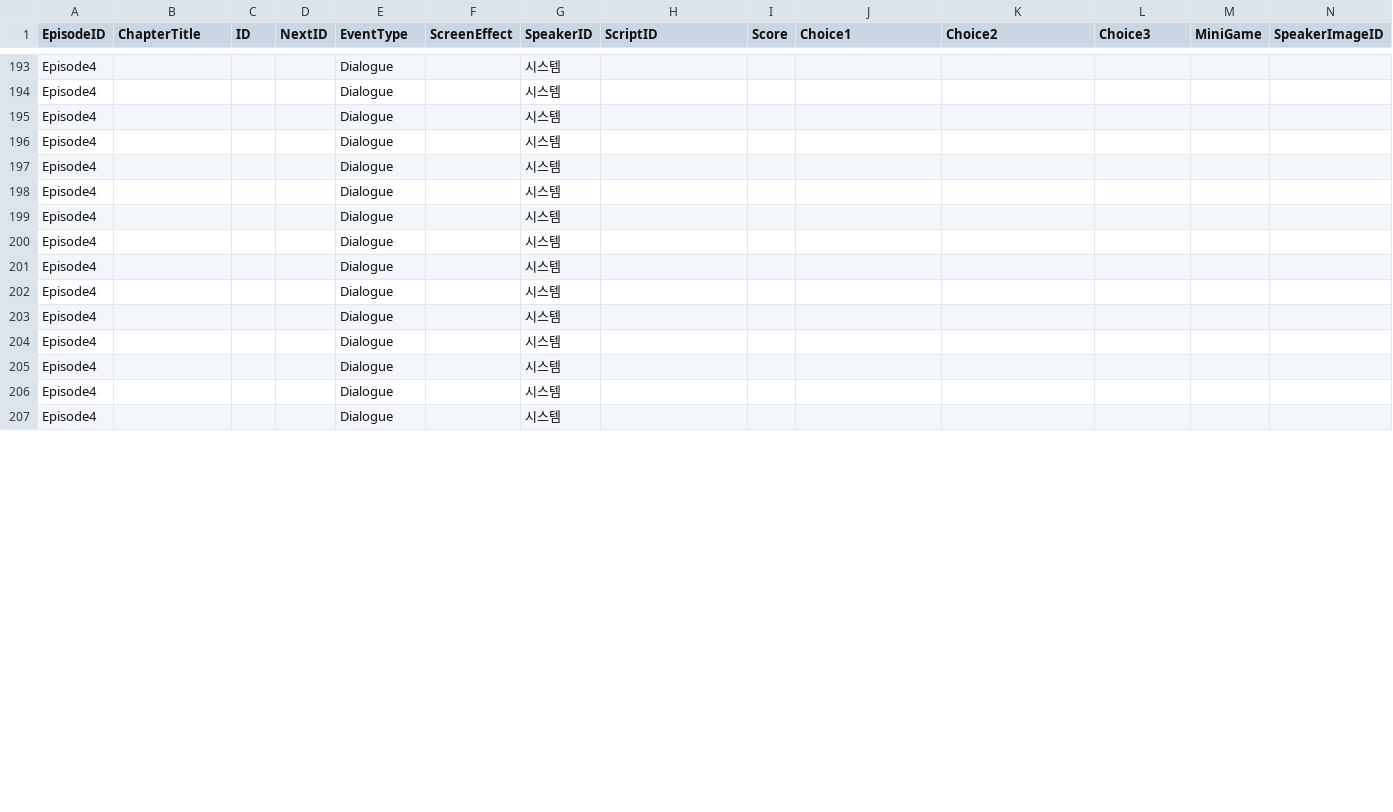
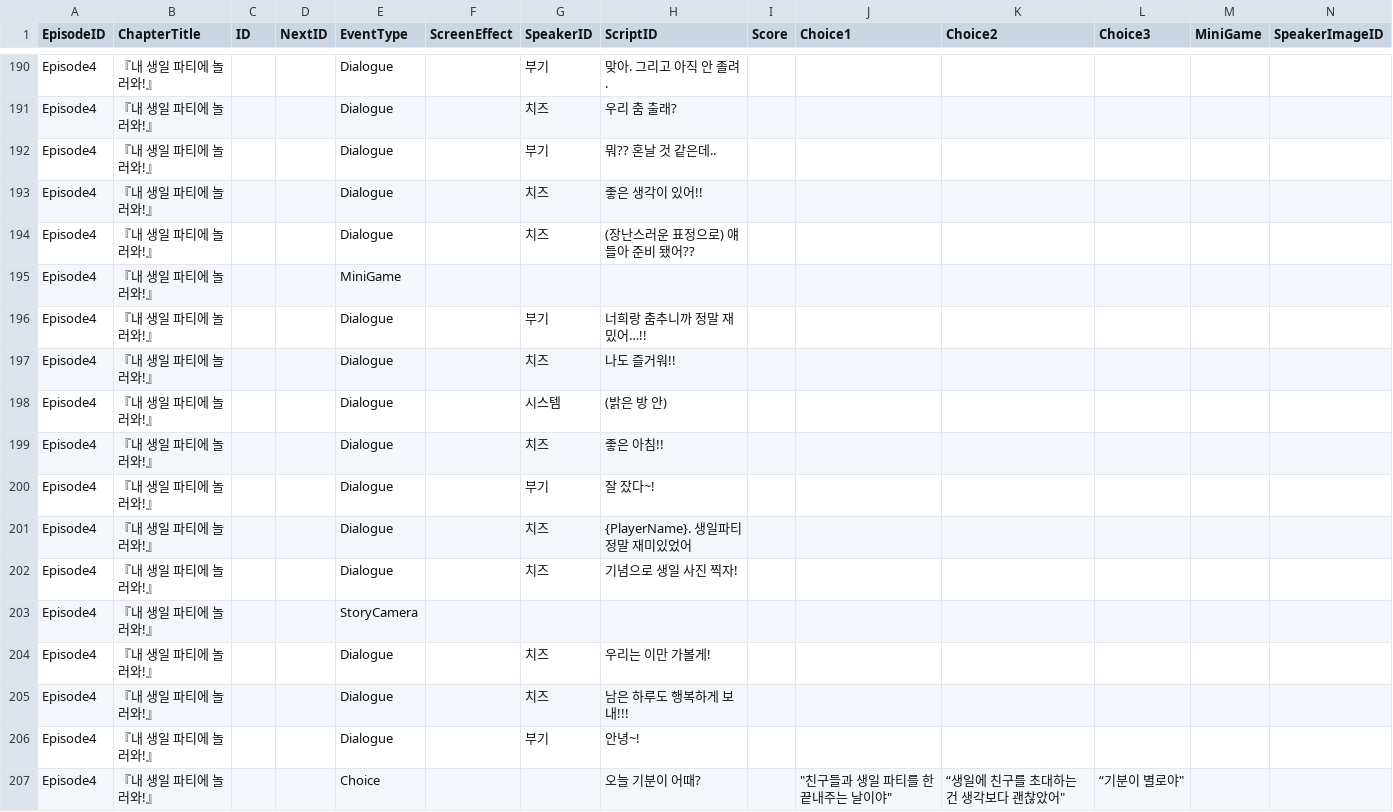
Before and after one commit to limce106/HeyCheese, a CSV file: HeyCheese/Assets/Resources/Datas/MainStory.csv, drawn as a sheet; only a part is shown, gaps mark what is left out; addresses are those after the commit; rows hold the shown columns only; the diff covers the shown part only; the diff names each change by its address in the sheet, - before the commit and + after, or states it on an @@ line.

Commit message:
Update MainStory.csv
- 미니게임1 씬 연결 테스트

```diff
--- a/HeyCheese/Assets/Resources/Datas/MainStory.csv
+++ b/HeyCheese/Assets/Resources/Datas/MainStory.csv
-B190:B194 (ChapterTitle): (empty)
+B190:B194 (ChapterTitle): 『내 생일 파티에 놀러와!』
-G190 (SpeakerID): 시스템
+G190 (SpeakerID): 부기
-H190 (ScriptID): (empty)
+H190 (ScriptID): 맞아. 그리고 아직 안 졸려.
-G191 (SpeakerID): 시스템
+G191 (SpeakerID): 치즈
-H191 (ScriptID): (empty)
+H191 (ScriptID): 우리 춤 출래?
-G192 (SpeakerID): 시스템
+G192 (SpeakerID): 부기
-H192 (ScriptID): (empty)
+H192 (ScriptID): 뭐?? 혼날 것 같은데..
-G193:G194 (SpeakerID): 시스템
+G193:G194 (SpeakerID): 치즈
-H193 (ScriptID): (empty)
+H193 (ScriptID): 좋은 생각이 있어!!
-H194 (ScriptID): (empty)
+H194 (ScriptID): (장난스러운 표정으로) 얘들아 준비 됐어??
+row 195: Episode4 | 『내 생일 파티에 놀러와!』 |  |  | MiniGame
-B196:B202 (ChapterTitle): (empty)
+B196:B202 (ChapterTitle): 『내 생일 파티에 놀러와!』
-G196 (SpeakerID): 시스템
+G196 (SpeakerID): 부기
-H196 (ScriptID): (empty)
+H196 (ScriptID): 너희랑 춤추니까 정말 재밌어…!!
-G197 (SpeakerID): 시스템
+G197 (SpeakerID): 치즈
-H197 (ScriptID): (empty)
+H197 (ScriptID): 나도 즐거워!!
-H198 (ScriptID): (empty)
+H198 (ScriptID): (밝은 방 안)
-G199 (SpeakerID): 시스템
+G199 (SpeakerID): 치즈
-H199 (ScriptID): (empty)
+H199 (ScriptID): 좋은 아침!!
-G200 (SpeakerID): 시스템
+G200 (SpeakerID): 부기
-H200 (ScriptID): (empty)
+H200 (ScriptID): 잘 잤다~!
-G201:G202 (SpeakerID): 시스템
+G201:G202 (SpeakerID): 치즈
-H201 (ScriptID): (empty)
+H201 (ScriptID): {PlayerName}. 생일파티 정말 재미있었어
-H202 (ScriptID): (empty)
+H202 (ScriptID): 기념으로 생일 사진 찍자!
+row 203: Episode4 | 『내 생일 파티에 놀러와!』 |  |  | StoryCamera
-B204:B206 (ChapterTitle): (empty)
+B204:B206 (ChapterTitle): 『내 생일 파티에 놀러와!』
-G204:G205 (SpeakerID): 시스템
+G204:G205 (SpeakerID): 치즈
-H204 (ScriptID): (empty)
+H204 (ScriptID): 우리는 이만 가볼게!
-H205 (ScriptID): (empty)
+H205 (ScriptID): 남은 하루도 행복하게 보내!!!
-G206 (SpeakerID): 시스템
+G206 (SpeakerID): 부기
-H206 (ScriptID): (empty)
+H206 (ScriptID): 안녕~!
+row 207: Episode4 | 『내 생일 파티에 놀러와!』 |  |  | Choice |  |  | 오늘 기분이 어때? |  | "친구들과 생일 파티를 한 끝내주는 날이야" | “생일에 친구를 초대하는 건 생각보다 괜찮았어" | “기분이 별로야"
```
Also changed, not shown: 3 added rows, 6 removed rows and 96 edited cells elsewhere in this file.
